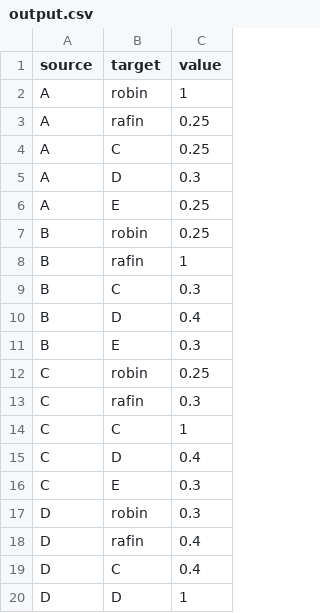
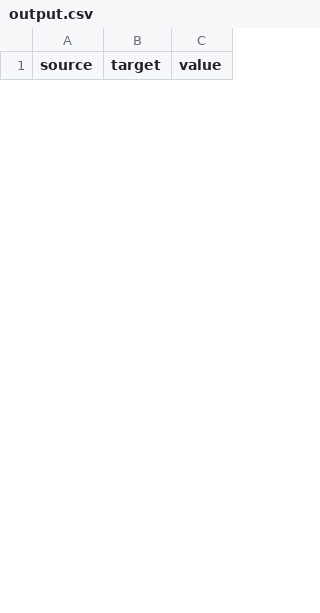
Before and after one commit to mrh-jishan/fcm-students-ui, a CSV file: static/file/output.csv, drawn as a sheet; only a part is shown; removed rows and columns are numbered as before the commit, all else as after; the diff covers the shown part only; the diff names each change by its address in the sheet, - before the commit and + after, or states it on an @@ line.

```diff
--- a/static/file/output.csv
+++ b/static/file/output.csv
-row 2: A | robin | 1
-row 3: A | rafin | 0.25
-row 4: A | C | 0.25
-row 5: A | D | 0.3
-row 6: A | E | 0.25
-row 7: B | robin | 0.25
-row 8: B | rafin | 1
-row 9: B | C | 0.3
-row 10: B | D | 0.4
-row 11: B | E | 0.3
-row 12: C | robin | 0.25
-row 13: C | rafin | 0.3
-row 14: C | C | 1
-row 15: C | D | 0.4
-row 16: C | E | 0.3
-row 17: D | robin | 0.3
-row 18: D | rafin | 0.4
-row 19: D | C | 0.4
-row 20: D | D | 1
```
Also changed, not shown: 25 added rows and 6 removed rows elsewhere in this file, 1 other file.
